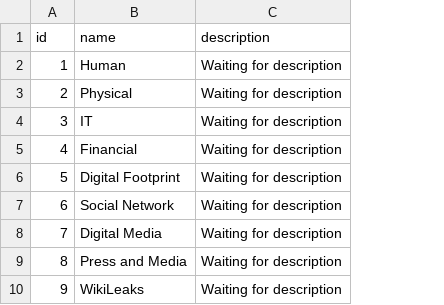
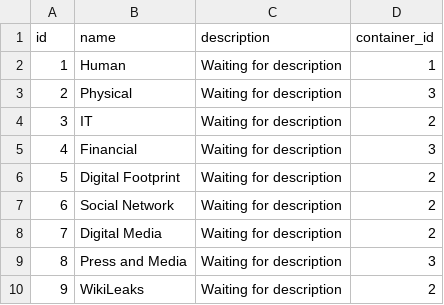
Before and after one commit to rating-eu/rating_v1, a CSV file: src/main/resources/config/liquibase/domains_of_influence.csv, drawn as a sheet; the diff names each change by its address in the sheet, - before the commit and + after, or states it on an @@ line.

Commit message:
#63 +Update DomainsOfInfluence.csv
Fix #63

```diff
--- a/src/main/resources/config/liquibase/domains_of_influence.csv
+++ b/src/main/resources/config/liquibase/domains_of_influence.csv
+column D (container_id), rows 2-10: 1 | 3 | 2 | 3 | 2 | 2 | 2 | 3 | 2
```
